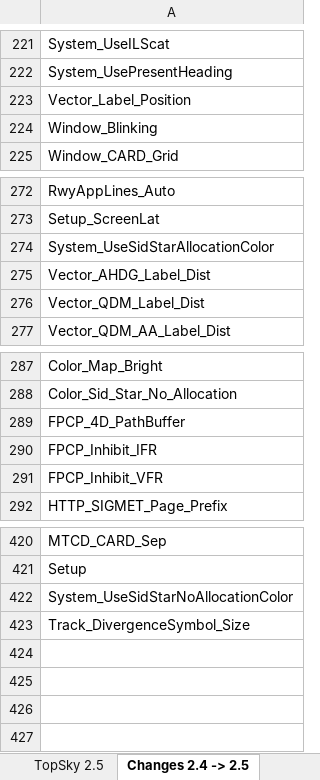
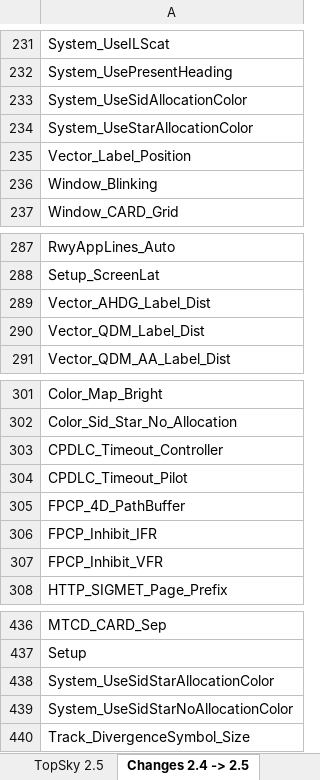
Before and after one commit to ulll-nav/northwest-sector-package, an Excel workbook: ULLL/Plugins/# Docs/TopSky Documentation/Developer/TopSky_Developer_Guide_Settings.xlsx, sheet Changes 2.4 -> 2.5, drawn as a sheet; only a part is shown, gaps mark what is left out; values as stored, in another font and other column widths than the file's, no borders; conditional formats not drawn; the diff covers the shown part only; the diff names each change by its address in the sheet, - before the commit and + after, or states it on an @@ line.

```diff
--- a/ULLL/Plugins/# Docs/TopSky Documentation/Developer/TopSky_Developer_Guide_Settings.xlsx (sheet Changes 2.4 -> 2.5)
+++ b/ULLL/Plugins/# Docs/TopSky Documentation/Developer/TopSky_Developer_Guide_Settings.xlsx (sheet Changes 2.4 -> 2.5)
+row 233: System_UseSidAllocationColor
+row 234: System_UseStarAllocationColor
+row 303: CPDLC_Timeout_Controller
+row 304: CPDLC_Timeout_Pilot
-row 274: System_UseSidStarAllocationColor
+row 438: System_UseSidStarAllocationColor
```
Also changed, not shown: 13 added rows elsewhere in this sheet, sheet TopSky 2.5, 10 other files.
